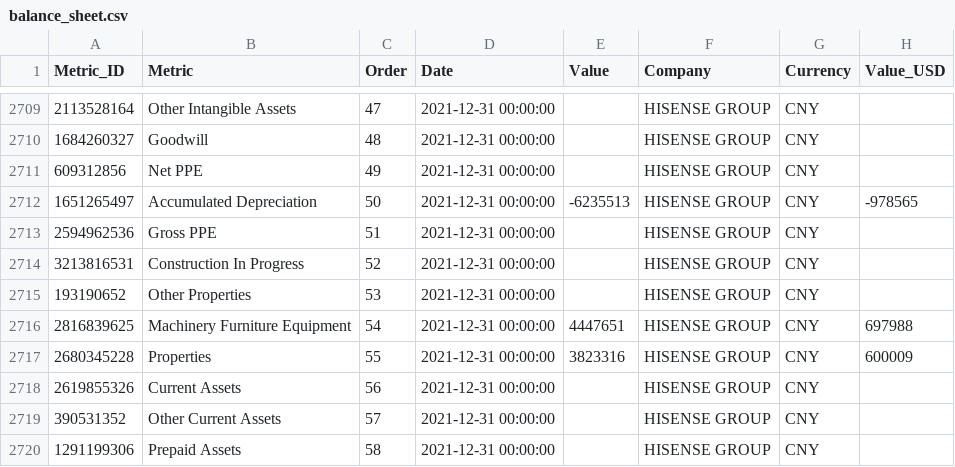
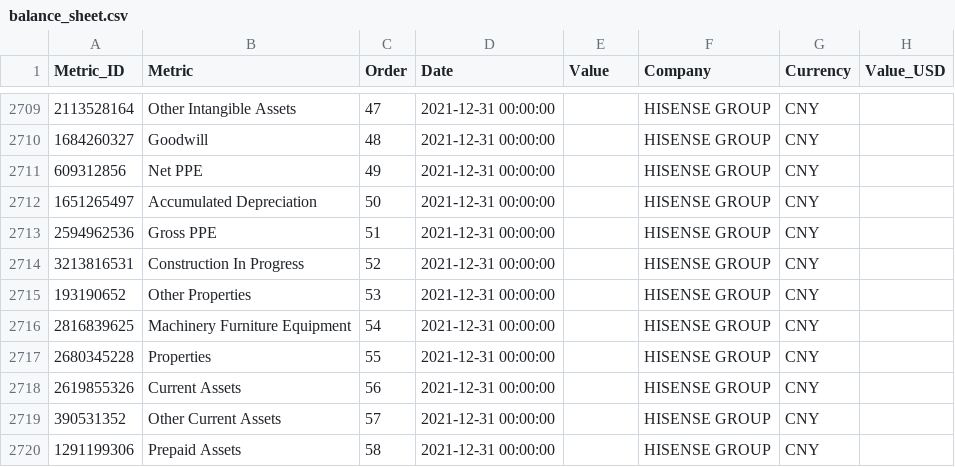
Before and after one commit to aliyigityavas/financials, a CSV file: balance_sheet.csv, drawn as a sheet; only a part is shown, gaps mark what is left out; the diff covers the shown part only.

```diff
--- a/balance_sheet.csv
+++ b/balance_sheet.csv
@@ -2711,3 +2711,3 @@ Metric_ID,Metric,Order,Date,Value,Company,Currency,Value_USD
 609312856,Net PPE,49,2021-12-31 00:00:00,,HISENSE GROUP,CNY,
-1651265497,Accumulated Depreciation,50,2021-12-31 00:00:00,-6235513,HISENSE GROUP,CNY,-978565
+1651265497,Accumulated Depreciation,50,2021-12-31 00:00:00,,HISENSE GROUP,CNY,
 2594962536,Gross PPE,51,2021-12-31 00:00:00,,HISENSE GROUP,CNY,
@@ -2715,4 +2715,4 @@ Metric_ID,Metric,Order,Date,Value,Company,Currency,Value_USD
 193190652,Other Properties,53,2021-12-31 00:00:00,,HISENSE GROUP,CNY,
-2816839625,Machinery Furniture Equipment,54,2021-12-31 00:00:00,4447651,HISENSE GROUP,CNY,697988
-2680345228,Properties,55,2021-12-31 00:00:00,3823316,HISENSE GROUP,CNY,600009
+2816839625,Machinery Furniture Equipment,54,2021-12-31 00:00:00,,HISENSE GROUP,CNY,
+2680345228,Properties,55,2021-12-31 00:00:00,,HISENSE GROUP,CNY,
 2619855326,Current Assets,56,2021-12-31 00:00:00,,HISENSE GROUP,CNY,
```
Also changed, not shown: 26 edited cells elsewhere in this file, financials.csv, statistics.csv.
